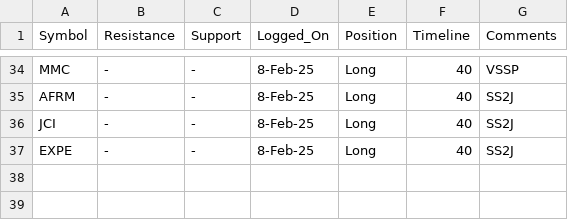
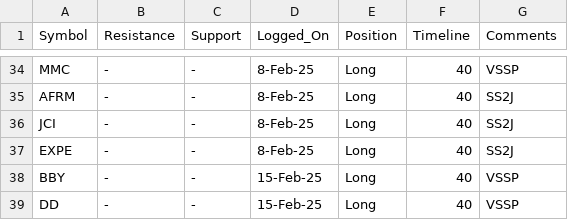
Before and after one commit to vishaln90/public_rep, a CSV file: Close_Monitor_1wk_nasdaq.csv, drawn as a sheet; only a part is shown, gaps mark what is left out; the diff names each change by its address in the sheet, - before the commit and + after, or states it on an @@ line.

Commit message:
Update Close_Monitor_1wk_nasdaq.csv

```diff
--- a/Close_Monitor_1wk_nasdaq.csv
+++ b/Close_Monitor_1wk_nasdaq.csv
+row 38: BBY | - | - | 15-Feb-25 | Long | 40 | VSSP
+row 39: DD | - | - | 15-Feb-25 | Long | 40 | VSSP
```
